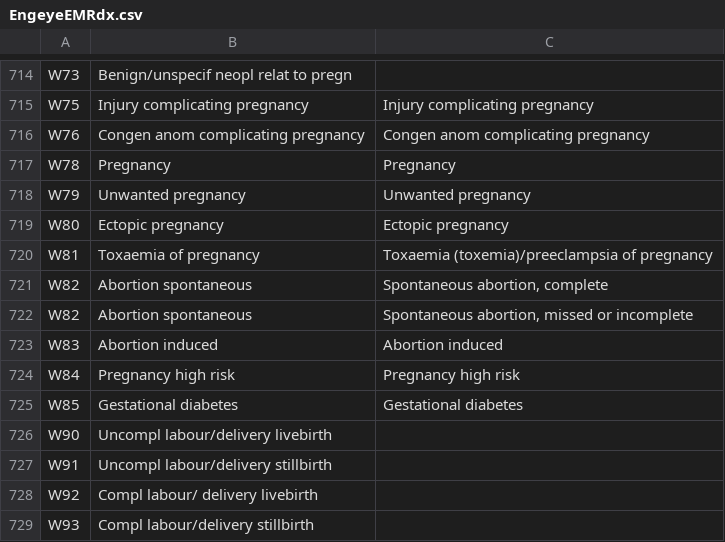
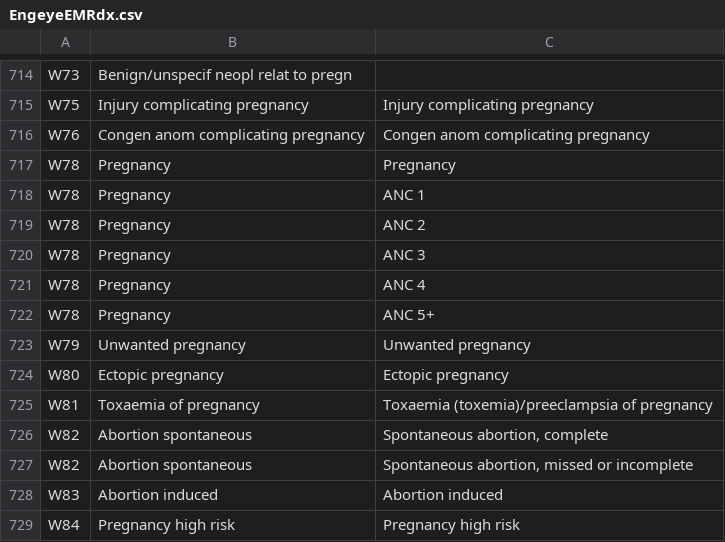
Before and after one commit to ph1l/ocemr, a CSV file: contrib/source_data/engeye/EngeyeEMRdx.csv, drawn as a sheet; only a part is shown, gaps mark what is left out; the shorter side is filled out with more unchanged rows.

Commit message:
Antenatal Care

```diff
--- a/contrib/source_data/engeye/EngeyeEMRdx.csv
+++ b/contrib/source_data/engeye/EngeyeEMRdx.csv
@@ -717,2 +717,7 @@ W76,Congen anom complicating pregnancy,Congen anom complicating pregnancy
 W78,Pregnancy,Pregnancy
+W78,Pregnancy,ANC 1
+W78,Pregnancy,ANC 2
+W78,Pregnancy,ANC 3
+W78,Pregnancy,ANC 4
+W78,Pregnancy,ANC 5+
 W79,Unwanted pregnancy,Unwanted pregnancy
```
